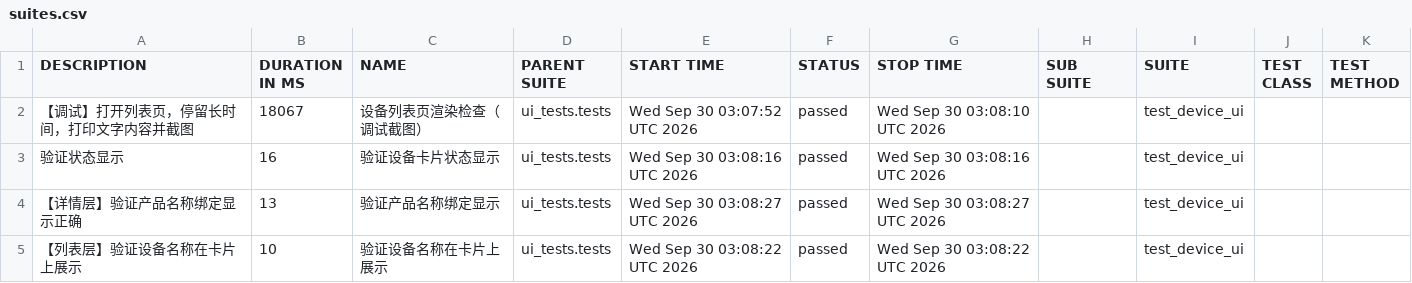
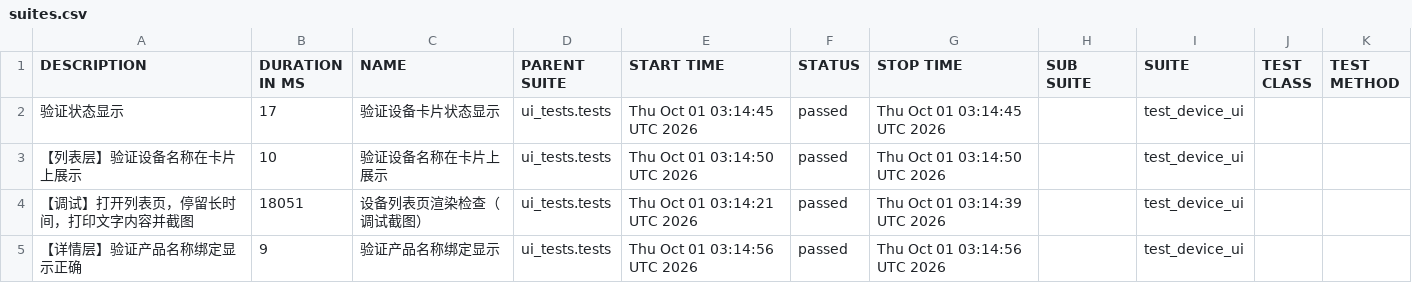
Before and after one commit to piaqiahia/iot-test-framework, a CSV file: ui-report/data/suites.csv, drawn as a sheet.

```diff
--- a/ui-report/data/suites.csv
+++ b/ui-report/data/suites.csv
@@ -1,5 +1,5 @@
 "DESCRIPTION","DURATION IN MS","NAME","PARENT SUITE","START TIME","STATUS","STOP TIME","SUB SUITE","SUITE","TEST CLASS","TEST METHOD"
-"【调试】打开列表页，停留长时间，打印文字内容并截图","18067","设备列表页渲染检查（调试截图）","ui_tests.tests","Wed Sep 30 03:07:52 UTC 2026","passed","Wed Sep 30 03:08:10 UTC 2026","","test_device_ui","",""
-"验证状态显示","16","验证设备卡片状态显示","ui_tests.tests","Wed Sep 30 03:08:16 UTC 2026","passed","Wed Sep 30 03:08:16 UTC 2026","","test_device_ui","",""
-"【详情层】验证产品名称绑定显示正确","13","验证产品名称绑定显示","ui_tests.tests","Wed Sep 30 03:08:27 UTC 2026","passed","Wed Sep 30 03:08:27 UTC 2026","","test_device_ui","",""
-"【列表层】验证设备名称在卡片上展示","10","验证设备名称在卡片上展示","ui_tests.tests","Wed Sep 30 03:08:22 UTC 2026","passed","Wed Sep 30 03:08:22 UTC 2026","","test_device_ui","",""
+"验证状态显示","17","验证设备卡片状态显示","ui_tests.tests","Thu Oct 01 03:14:45 UTC 2026","passed","Thu Oct 01 03:14:45 UTC 2026","","test_device_ui","",""
+"【列表层】验证设备名称在卡片上展示","10","验证设备名称在卡片上展示","ui_tests.tests","Thu Oct 01 03:14:50 UTC 2026","passed","Thu Oct 01 03:14:50 UTC 2026","","test_device_ui","",""
+"【调试】打开列表页，停留长时间，打印文字内容并截图","18051","设备列表页渲染检查（调试截图）","ui_tests.tests","Thu Oct 01 03:14:21 UTC 2026","passed","Thu Oct 01 03:14:39 UTC 2026","","test_device_ui","",""
+"【详情层】验证产品名称绑定显示正确","9","验证产品名称绑定显示","ui_tests.tests","Thu Oct 01 03:14:56 UTC 2026","passed","Thu Oct 01 03:14:56 UTC 2026","","test_device_ui","",""
```
Also changed, not shown: 19 other files.
